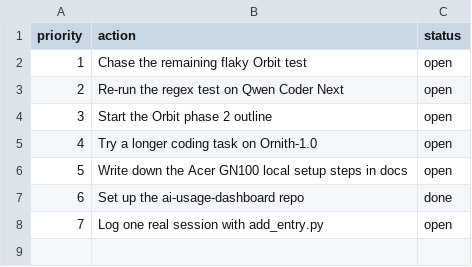
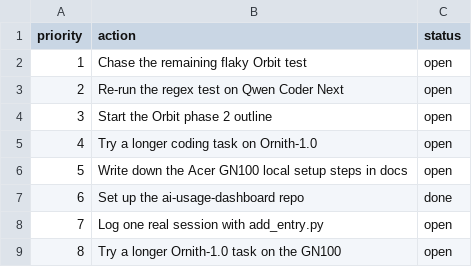
Before and after one commit to saranya108-cloud/ai-usage-dashboard-, a CSV file: data/next_actions.csv, drawn as a sheet; the diff names each change by its address in the sheet, - before the commit and + after, or states it on an @@ line.

```diff
--- a/data/next_actions.csv
+++ b/data/next_actions.csv
+row 9: 8 | Try a longer Ornith-1.0 task on the GN100 | open
```
Also changed, not shown: data/benchmark_log.csv, data/daily_progress.csv, 5 other files.
